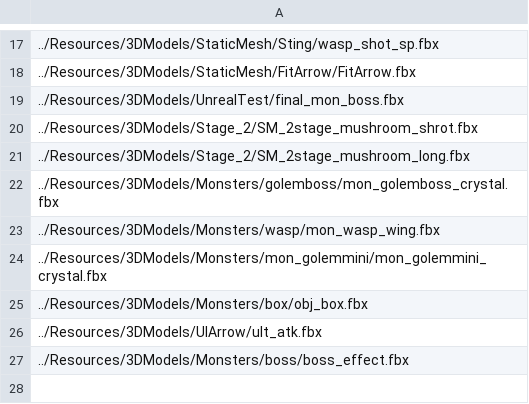
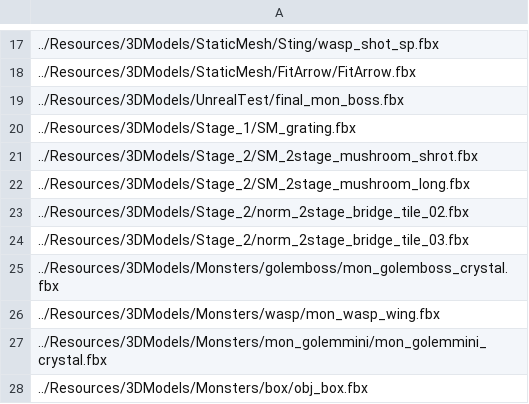
Before and after one commit to ParagonGA4th/GAFinalProject, a CSV file: ParagonEngine/ResourceList/14_InstancingExceptionModels.csv, drawn as a sheet; only a part is shown, gaps mark what is left out; the shorter side is filled out with more unchanged rows; the diff names each change by its address in the sheet, - before the commit and + after, or states it on an @@ line.

Commit message:
[최민서] grating

```diff
--- a/ParagonEngine/ResourceList/14_InstancingExceptionModels.csv
+++ b/ParagonEngine/ResourceList/14_InstancingExceptionModels.csv
+row 20: ../Resources/3DModels/Stage_1/SM_grating.fbx
+row 23: ../Resources/3DModels/Stage_2/norm_2stage_bridge_tile_02.fbx
+row 24: ../Resources/3DModels/Stage_2/norm_2stage_bridge_tile_03.fbx
```
Also changed, not shown: 2 other files.
